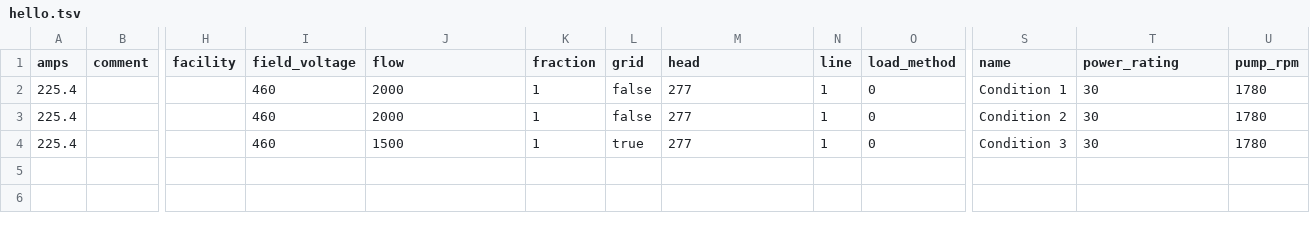
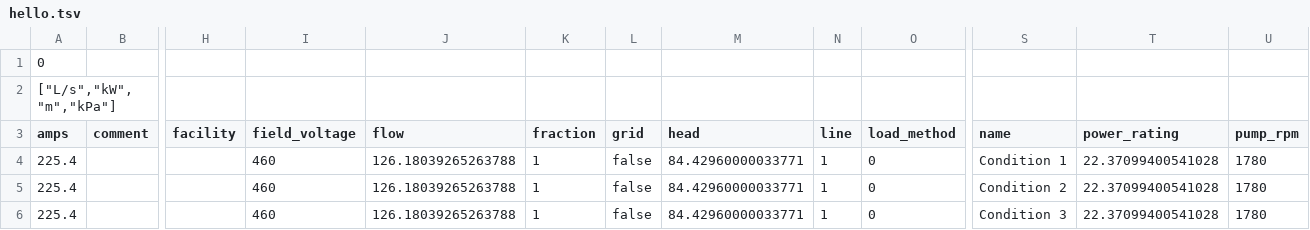
Before and after one commit to ORNL-AMO/PSAT, a TSV file: hello.tsv, drawn as a sheet; only a part is shown, gaps mark what is left out; addresses are those after the commit; rows hold the shown columns only; the diff names each change by its address in the sheet, - before the commit and + after, or states it on an @@ line.

```diff
--- a/hello.tsv
+++ b/hello.tsv
+row 1: 0
+row 2: ["L/s","kW","m","kPa"]
-J4:J5 (flow): 2000
+J4:J5 (flow): 126.18039265263788
-M4:M6 (head): 277
+M4:M6 (head): 84.42960000033771
-T4:T6 (power_rating): 30
+T4:T6 (power_rating): 22.37099400541028
-J6 (flow): 1500
+J6 (flow): 126.18039265263788
-L6 (grid): true
+L6 (grid): false
```
Also changed, not shown: 1 other file.
